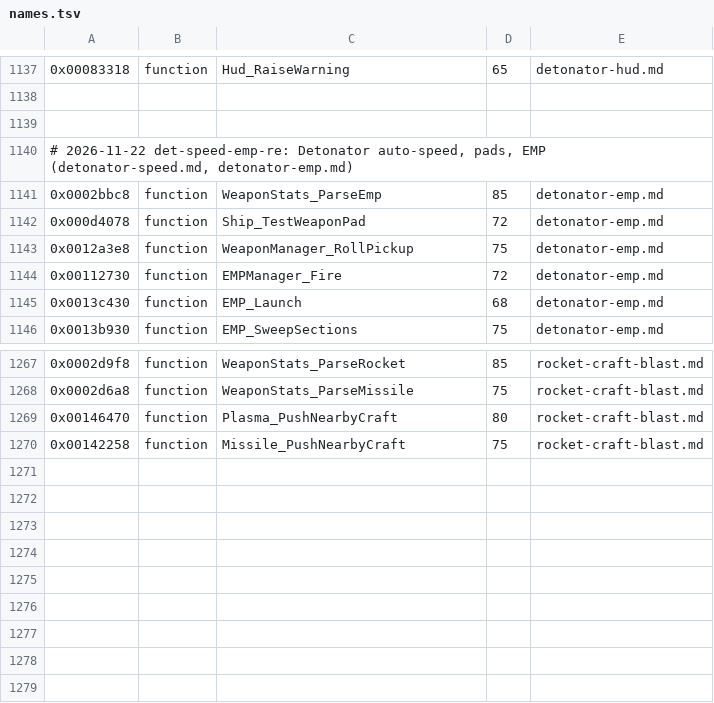
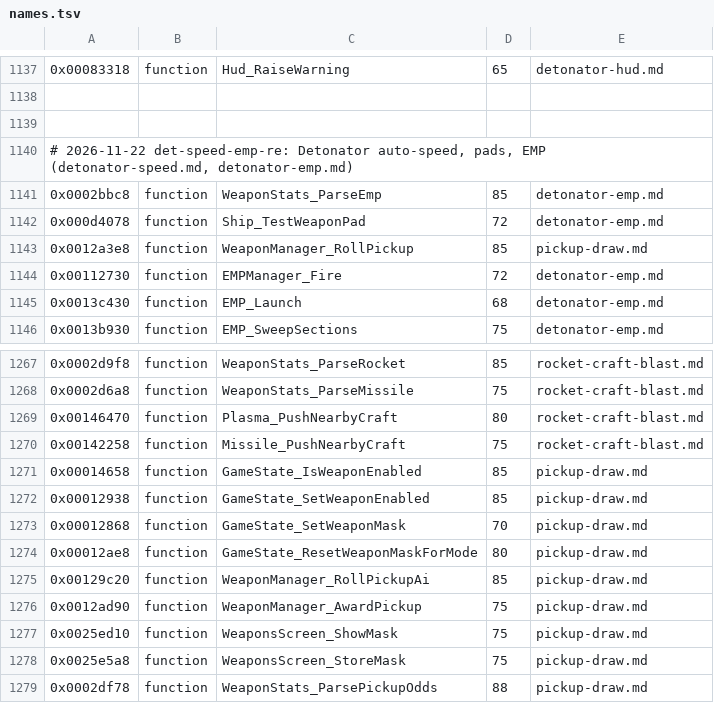
Before and after one commit to topaxi/OpenAntiGrav, a TSV file: docs/ghidra/functions/ps3-hdfury-eu/names.tsv, drawn as a sheet; only a part is shown, gaps mark what is left out.

```diff
--- a/docs/ghidra/functions/ps3-hdfury-eu/names.tsv
+++ b/docs/ghidra/functions/ps3-hdfury-eu/names.tsv
@@ -1142,3 +1142,3 @@
 0x000d4078	function	Ship_TestWeaponPad	72	detonator-emp.md
-0x0012a3e8	function	WeaponManager_RollPickup	75	detonator-emp.md
+0x0012a3e8	function	WeaponManager_RollPickup	85	pickup-draw.md
 0x00112730	function	EMPManager_Fire	72	detonator-emp.md
@@ -1270 +1270,10 @@
 0x00142258	function	Missile_PushNearbyCraft	75	rocket-craft-blast.md
+0x00014658	function	GameState_IsWeaponEnabled	85	pickup-draw.md
+0x00012938	function	GameState_SetWeaponEnabled	85	pickup-draw.md
+0x00012868	function	GameState_SetWeaponMask	70	pickup-draw.md
+0x00012ae8	function	GameState_ResetWeaponMaskForMode	80	pickup-draw.md
+0x00129c20	function	WeaponManager_RollPickupAi	85	pickup-draw.md
+0x0012ad90	function	WeaponManager_AwardPickup	75	pickup-draw.md
+0x0025ed10	function	WeaponsScreen_ShowMask	75	pickup-draw.md
+0x0025e5a8	function	WeaponsScreen_StoreMask	75	pickup-draw.md
+0x0002df78	function	WeaponStats_ParsePickupOdds	88	pickup-draw.md
```
Also changed, not shown: 7 other files.
